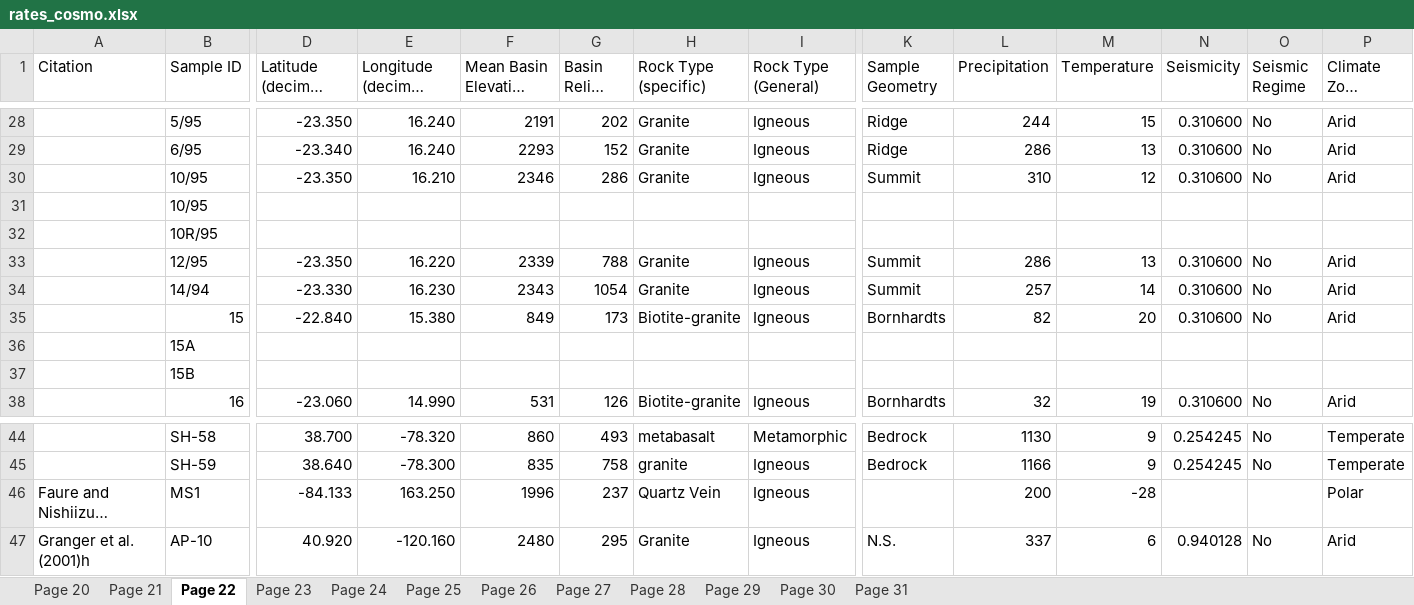
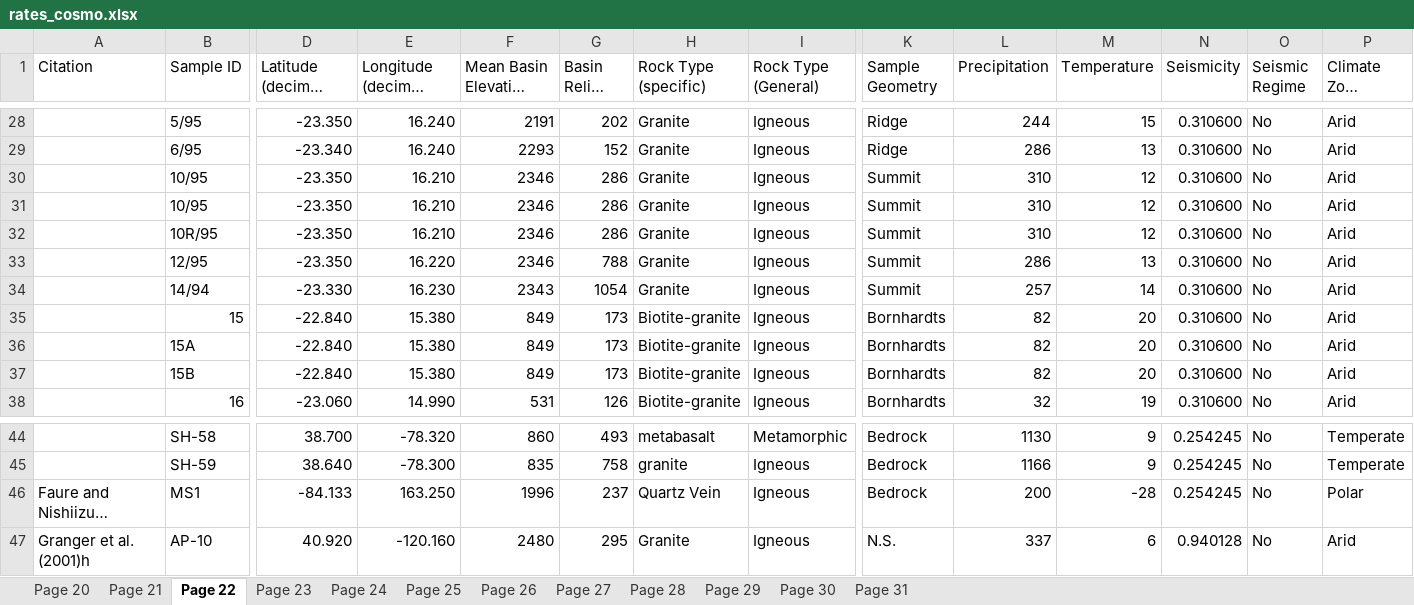
Before and after one commit to ruetg/ks_total, an Excel workbook: rates_cosmo.xlsx, sheet Page 22, drawn as a sheet; only a part is shown, gaps mark what is left out; long unchanged cells end in …; values as stored, in another font and other column widths than the file's, no borders; the diff covers the shown part only; the diff names each change by its address in the sheet, - before the commit and + after, or states it on an @@ line.

Commit message:
Added earthengine search / basin metrics

```diff
--- a/rates_cosmo.xlsx (sheet Page 22)
+++ b/rates_cosmo.xlsx (sheet Page 22)
-D31:D32 (Latitude (decimal degrees)): (empty)
+D31:D32 (Latitude (decimal degrees)): -23.350
-E31:E32 (Longitude (decimal degrees)): (empty)
+E31:E32 (Longitude (decimal degrees)): 16.210
-F31:F32 (Mean Basin Elevation (m)): (empty)
+F31:F32 (Mean Basin Elevation (m)): 2346
-G31:G32 (Basin Relief (m)): (empty)
+G31:G32 (Basin Relief (m)): 286
-H31:H32 (Rock Type (specific)): (empty)
+H31:H32 (Rock Type (specific)): Granite
-I31:I32 (Rock Type (General)): (empty)
+I31:I32 (Rock Type (General)): Igneous
-K31:K32 (Sample Geometry): (empty)
+K31:K32 (Sample Geometry): Summit
-L31:L32 (Precipitation): (empty)
+L31:L32 (Precipitation): 310
-M31:M32 (Temperature): (empty)
+M31:M32 (Temperature): 12
-N31:N32 (Seismicity): (empty)
+N31:N32 (Seismicity): 0.310600
-O31:O32 (Seismic Regime): (empty)
+O31:O32 (Seismic Regime): No
-P31:P32 (Climate Zone (Main)): (empty)
+P31:P32 (Climate Zone (Main)): Arid
-F33 (Mean Basin Elevation (m)): 2339
+F33 (Mean Basin Elevation (m)): 2346
-D36:D37 (Latitude (decimal degrees)): (empty)
+D36:D37 (Latitude (decimal degrees)): -22.840
-E36:E37 (Longitude (decimal degrees)): (empty)
+E36:E37 (Longitude (decimal degrees)): 15.380
-F36:F37 (Mean Basin Elevation (m)): (empty)
+F36:F37 (Mean Basin Elevation (m)): 849
-G36:G37 (Basin Relief (m)): (empty)
+G36:G37 (Basin Relief (m)): 173
-H36:H37 (Rock Type (specific)): (empty)
+H36:H37 (Rock Type (specific)): Biotite-granite
-I36:I37 (Rock Type (General)): (empty)
+I36:I37 (Rock Type (General)): Igneous
-K36:K37 (Sample Geometry): (empty)
+K36:K37 (Sample Geometry): Bornhardts
-L36:L37 (Precipitation): (empty)
+L36:L37 (Precipitation): 82
-M36:M37 (Temperature): (empty)
+M36:M37 (Temperature): 20
-N36:N37 (Seismicity): (empty)
+N36:N37 (Seismicity): 0.310600
-O36:O37 (Seismic Regime): (empty)
+O36:O37 (Seismic Regime): No
-P36:P37 (Climate Zone (Main)): (empty)
+P36:P37 (Climate Zone (Main)): Arid
-K46 (Sample Geometry): (empty)
+K46 (Sample Geometry): Bedrock
-N46 (Seismicity): (empty)
+N46 (Seismicity): 0.254245
-O46 (Seismic Regime): (empty)
+O46 (Seismic Regime): No
```
Also changed, not shown: 83 edited cells elsewhere in this sheet, sheet Page 25, sheet Page 30, sheet Page 26, sheet Page 27, sheet Page 31, sheet Page 28, 3 more sheets, 4 other files.
